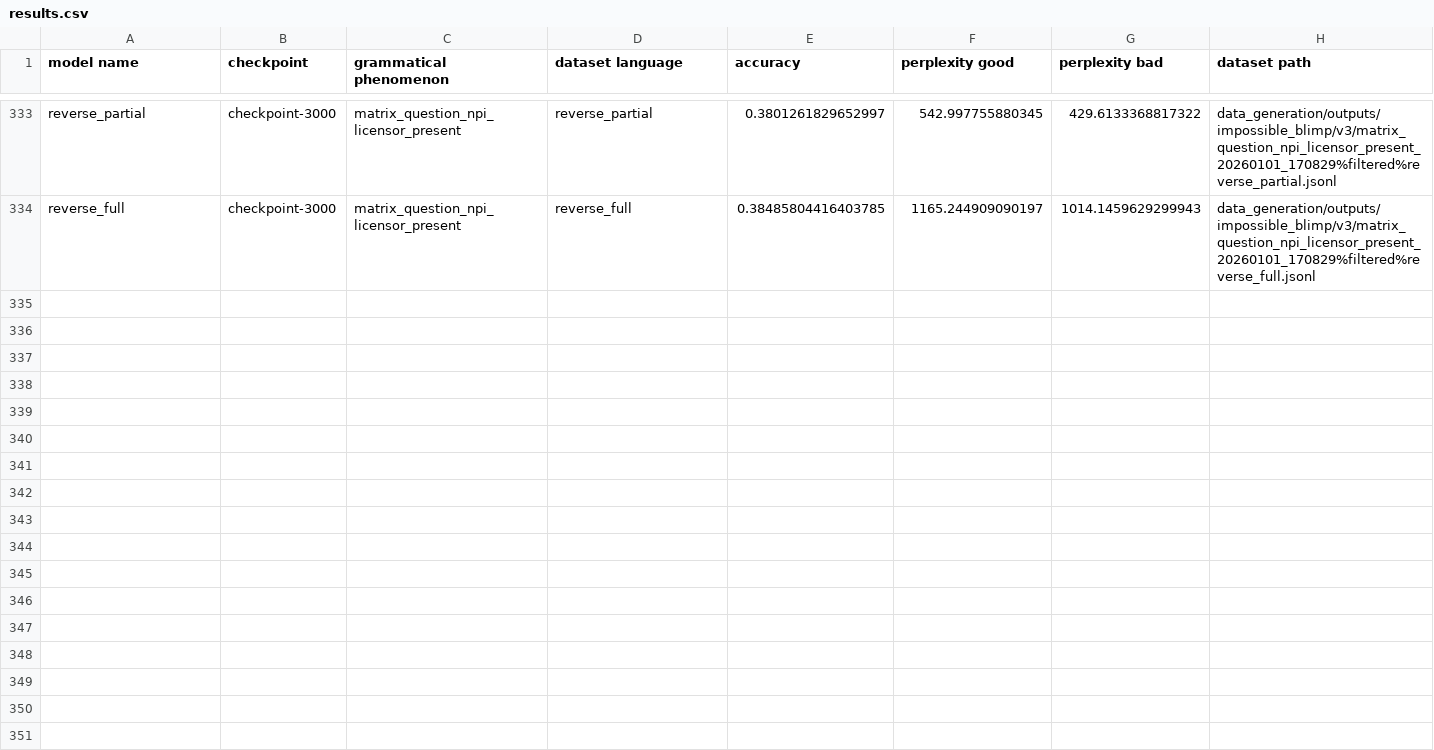
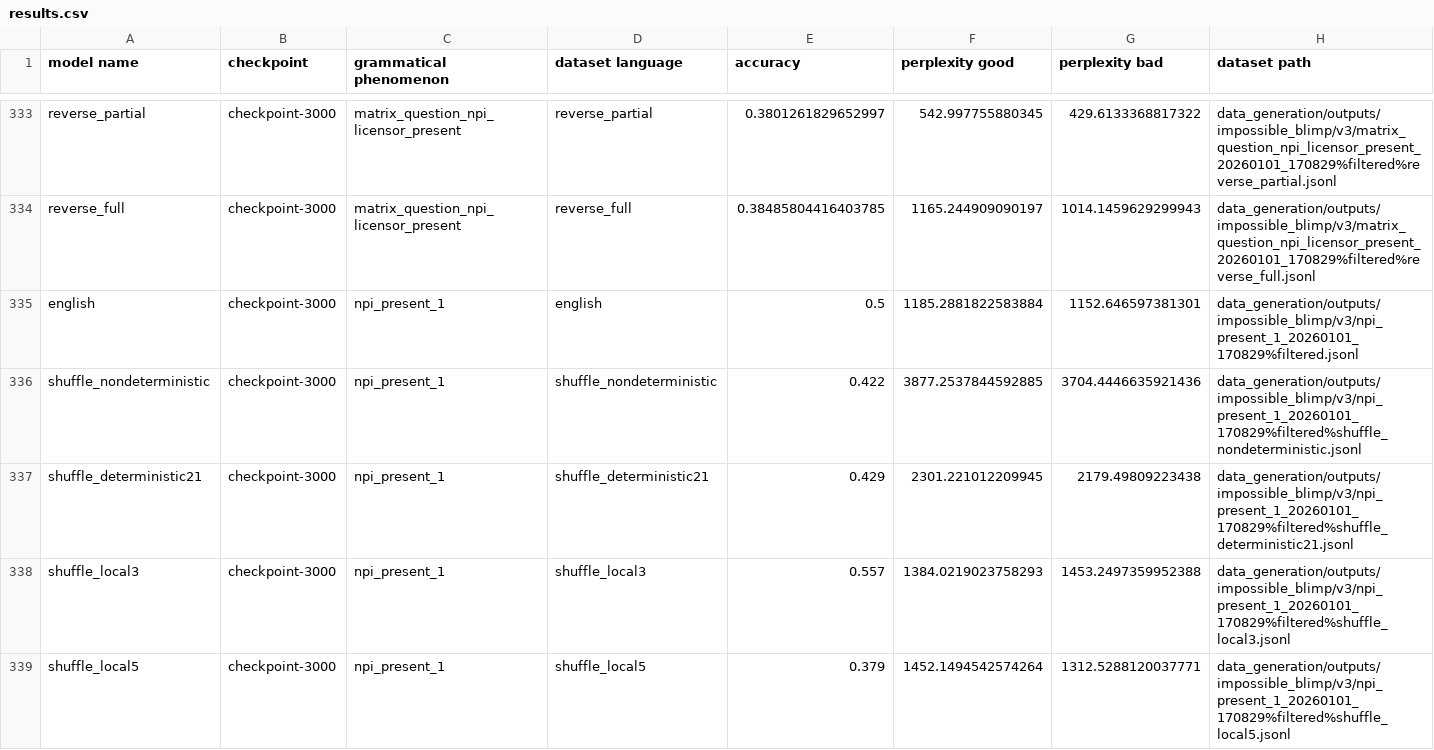
Before and after one commit to ramjanarthan/impossible-languages, a CSV file: experiments/output/v3/results.csv, drawn as a sheet; only a part is shown, gaps mark what is left out; rows hold the shown columns only; the diff covers the shown part only; the diff names each change by its address in the sheet, - before the commit and + after, or states it on an @@ line.

Commit message:
batch run experiment -npi_present_1_20260101_170829
Model families: english shuffle_nondeterministic shuffle_deterministic21 shuffle_local3 shuffle_local5 shuffle_local10 shuffle_even_odd reverse_partial reverse_full Dataset: data_generation/outputs/impossible_blimp/v3/npi_present_1_20260101_170829%filtered.jsonl

```diff
--- a/experiments/output/v3/results.csv
+++ b/experiments/output/v3/results.csv
+row 335: english | checkpoint-3000 | npi_present_1 | english | 0.5 | 1185.2881822583884 | 1152.646597381301 | data_generation/outputs/impossible_blimp/v3/npi_present_1_20260101_170829%filtered.jsonl
+row 336: shuffle_nondeterministic | checkpoint-3000 | npi_present_1 | shuffle_nondeterministic | 0.422 | 3877.2537844592885 | 3704.4446635921436 | data_generation/outputs/impossible_blimp/v3/npi_present_1_20260101_170829%filtered%shuffle_nondeterministic.jsonl
+row 337: shuffle_deterministic21 | checkpoint-3000 | npi_present_1 | shuffle_deterministic21 | 0.429 | 2301.221012209945 | 2179.49809223438 | data_generation/outputs/impossible_blimp/v3/npi_present_1_20260101_170829%filtered%shuffle_deterministic21.jsonl
+row 338: shuffle_local3 | checkpoint-3000 | npi_present_1 | shuffle_local3 | 0.557 | 1384.0219023758293 | 1453.2497359952388 | data_generation/outputs/impossible_blimp/v3/npi_present_1_20260101_170829%filtered%shuffle_local3.jsonl
+row 339: shuffle_local5 | checkpoint-3000 | npi_present_1 | shuffle_local5 | 0.379 | 1452.1494542574264 | 1312.5288120037771 | data_generation/outputs/impossible_blimp/v3/npi_present_1_20260101_170829%filtered%shuffle_local5.jsonl
```
Also changed, not shown: 4 added rows elsewhere in this file.
